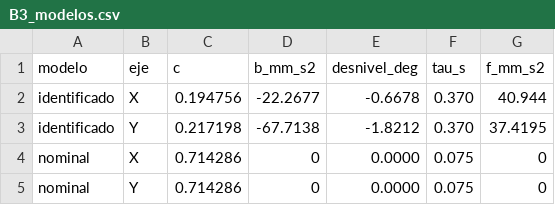
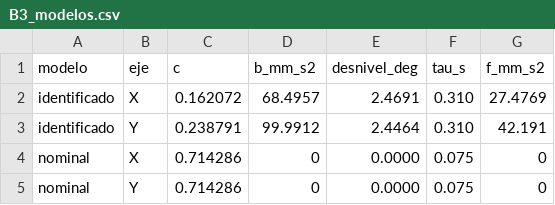
Before and after one commit to Jordis17/LAB-CONTROL, a CSV file: etapaB/resultados/B3_modelos.csv, drawn as a sheet; removed rows and columns are numbered as before the commit, all else as after; the diff names each change by its address in the sheet, - before the commit and + after, or states it on an @@ line.

```diff
--- a/etapaB/resultados/B3_modelos.csv
+++ b/etapaB/resultados/B3_modelos.csv
-row 2: identificado | X | 0.194756 | -22.2677 | -0.6678 | 0.370 | 40.944
-row 3: identificado | Y | 0.217198 | -67.7138 | -1.8212 | 0.370 | 37.4195
+row 2: identificado | X | 0.162072 | 68.4957 | 2.4691 | 0.310 | 27.4769
+row 3: identificado | Y | 0.238791 | 99.9912 | 2.4464 | 0.310 | 42.191
```
Also changed, not shown: etapaB/resultados/B3_tau.csv, 8 other files.
